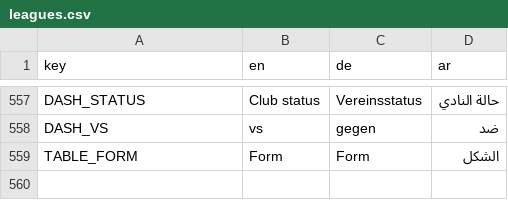
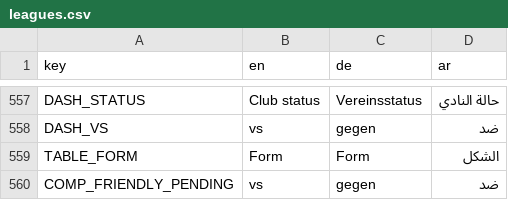
Before and after one commit to MOT1209/UNITY-GAMES-3D, a CSV file: football-godot/king-football/translations/leagues.csv, drawn as a sheet; only a part is shown, gaps mark what is left out; the diff names each change by its address in the sheet, - before the commit and + after, or states it on an @@ line.

```diff
--- a/football-godot/king-football/translations/leagues.csv
+++ b/football-godot/king-football/translations/leagues.csv
+row 560: COMP_FRIENDLY_PENDING | vs | gegen | ضد
```
Also changed, not shown: 2 other files.
